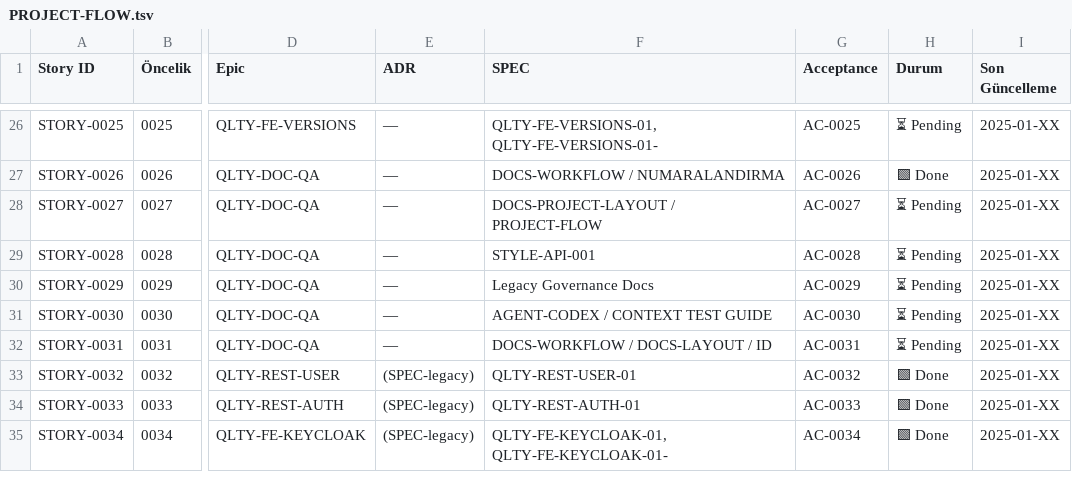
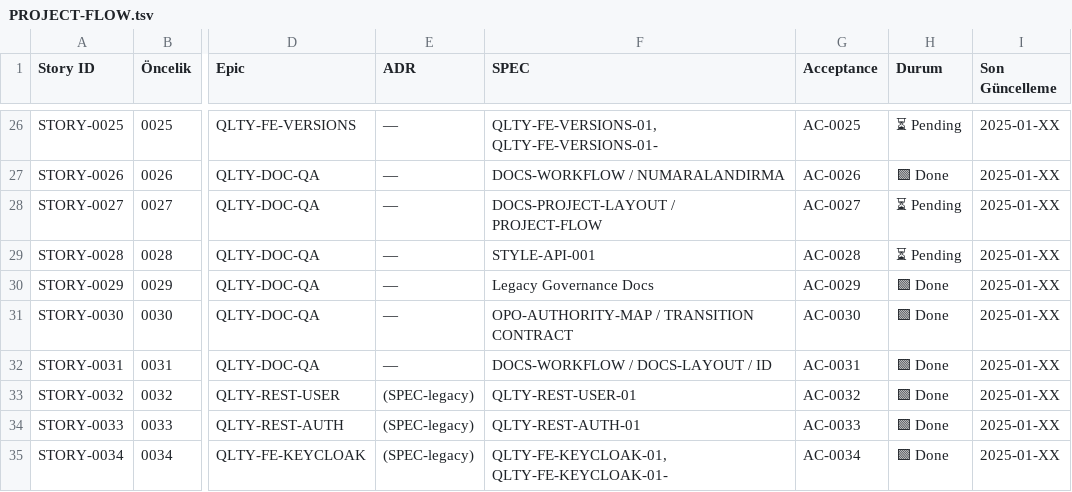
Before and after one commit to Halildeu/platform-ssot, a TSV file: docs/03-delivery/PROJECT-FLOW.tsv, drawn as a sheet; only a part is shown, gaps mark what is left out; the diff names each change by its address in the sheet, - before the commit and + after, or states it on an @@ line.

```diff
--- a/docs/03-delivery/PROJECT-FLOW.tsv
+++ b/docs/03-delivery/PROJECT-FLOW.tsv
-H30:H32 (Durum): ⏳ Pending
+H30:H32 (Durum): 🟩 Done
-F31 (SPEC): AGENT-CODEX / CONTEXT TEST GUIDE
+F31 (SPEC): OPO-AUTHORITY-MAP / TRANSITION CONTRACT
```
Also changed, not shown: docs/00-handbook/AUTH-REGISTRY.tsv, 46 other files.
